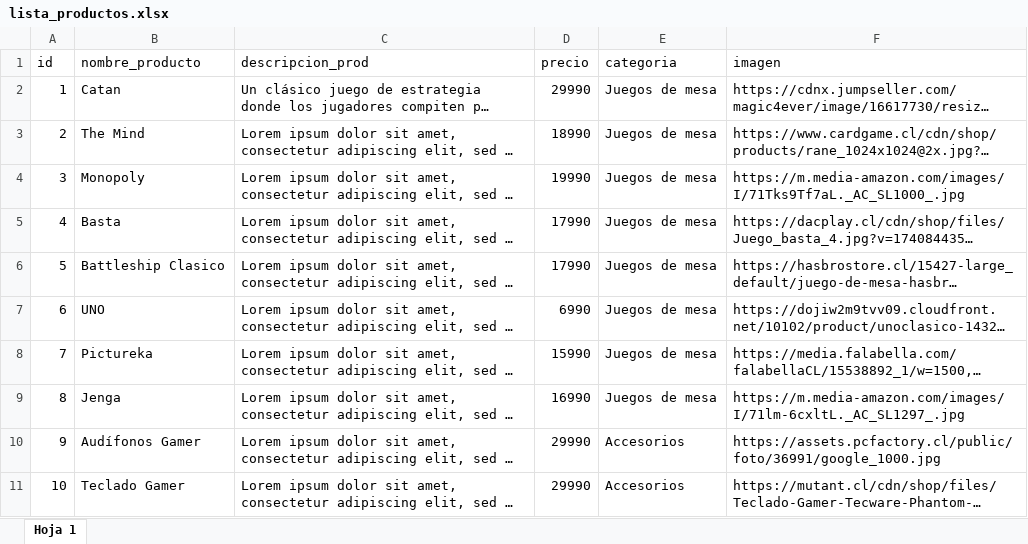
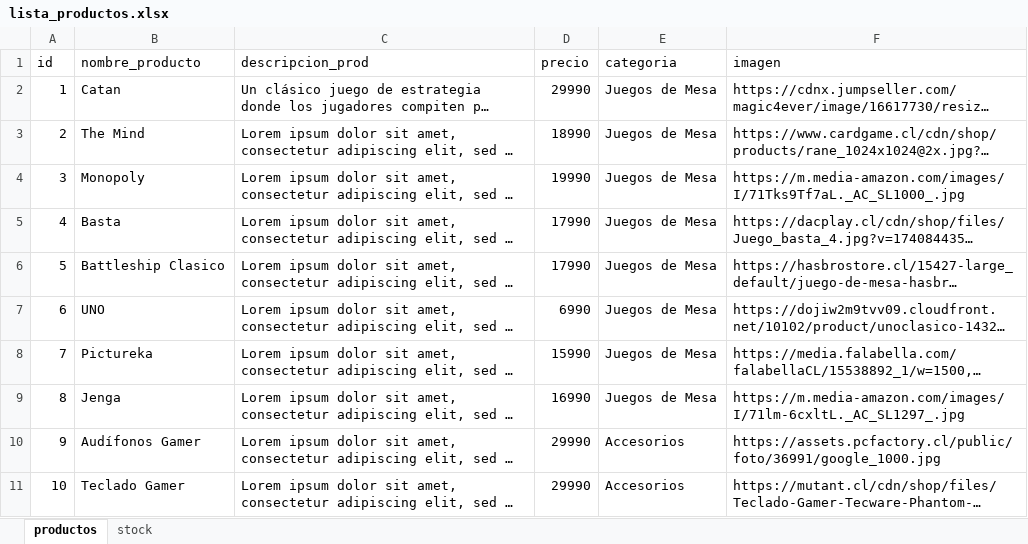
Before and after one commit to RafaelRiosFredes/Level-Up, an Excel workbook: data/lista_productos.xlsx, sheet productos, drawn as a sheet; only a part is shown; long unchanged cells end in …; values as stored, in another font and other column widths than the file's, no borders; the diff names each change by its address in the sheet, - before the commit and + after, or states it on an @@ line.

```diff
--- a/data/lista_productos.xlsx (sheet productos)
+++ b/data/lista_productos.xlsx (sheet productos)
-sheet tab: Hoja 1
+sheet tab: productos
+sheet tab: stock
-E2:E9 (categoria): Juegos de mesa
+E2:E9 (categoria): Juegos de Mesa
```
Also changed, not shown: 5 other files.
